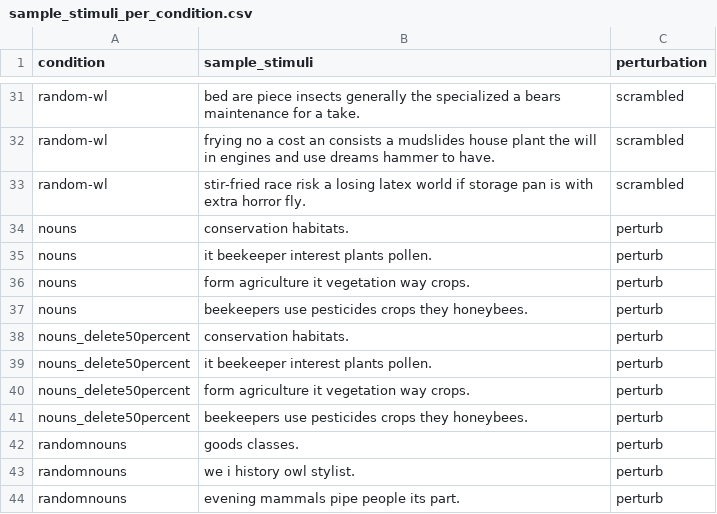
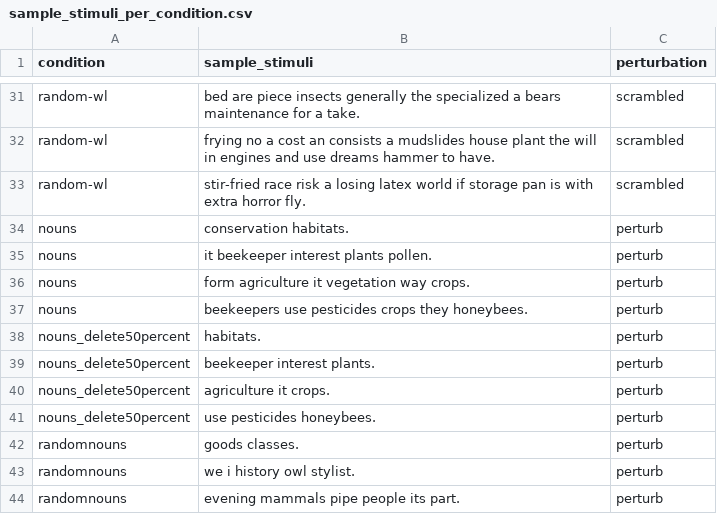
Before and after one commit to carina-kauf/perturbed-neural-nlp, a CSV file: sample_stimuli_per_condition.csv, drawn as a sheet; only a part is shown, gaps mark what is left out.

```diff
--- a/sample_stimuli_per_condition.csv
+++ b/sample_stimuli_per_condition.csv
@@ -37,6 +37,6 @@ nouns,form agriculture it vegetation way crops.,perturb
 nouns,beekeepers use pesticides crops they honeybees.,perturb
-nouns_delete50percent,conservation habitats.,perturb
-nouns_delete50percent,it beekeeper interest plants pollen.,perturb
-nouns_delete50percent,form agriculture it vegetation way crops.,perturb
-nouns_delete50percent,beekeepers use pesticides crops they honeybees.,perturb
+nouns_delete50percent,habitats.,perturb
+nouns_delete50percent,beekeeper interest plants.,perturb
+nouns_delete50percent,agriculture it crops.,perturb
+nouns_delete50percent,use pesticides honeybees.,perturb
 randomnouns,goods classes.,perturb
```
Also changed, not shown: 1 other file.
